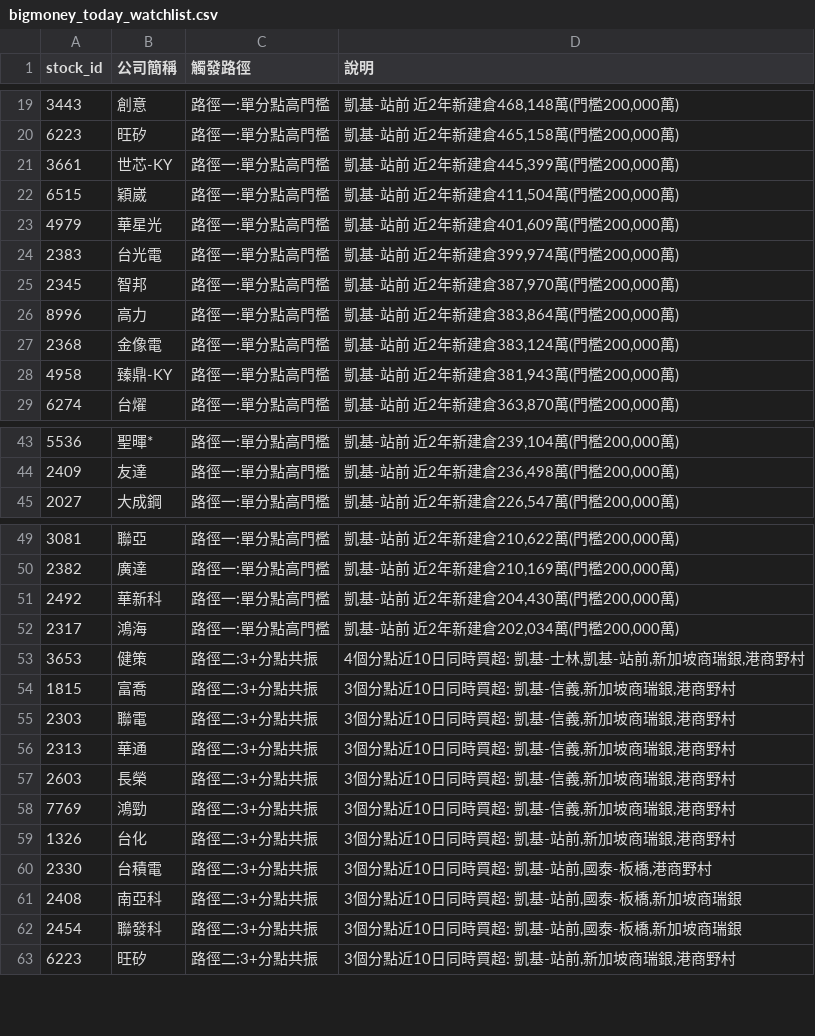
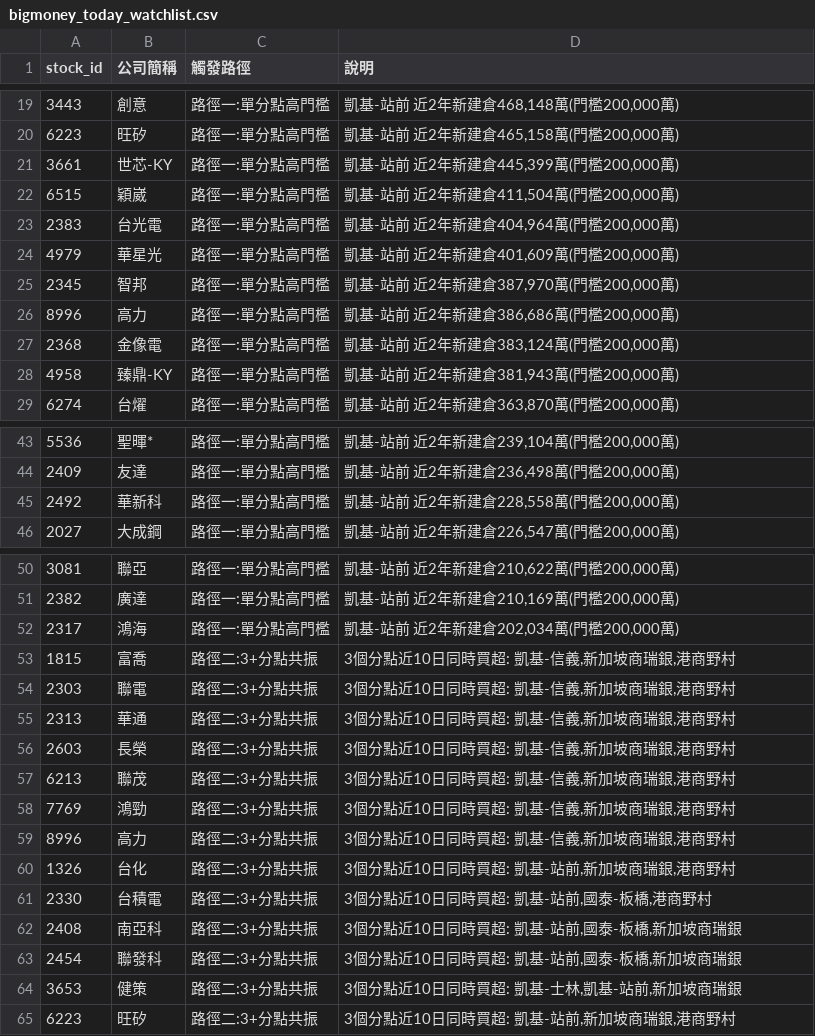
Before and after one commit to KevinYang515/disposal-signals, a CSV file: data/bigmoney_today_watchlist.csv, drawn as a sheet; only a part is shown, gaps mark what is left out; the diff covers the shown part only.

```diff
--- a/data/bigmoney_today_watchlist.csv
+++ b/data/bigmoney_today_watchlist.csv
@@ -22,6 +22,6 @@
 6515,穎崴,路徑一:單分點高門檻,"凱基-站前 近2年新建倉411,504萬(門檻200,000萬)"
+2383,台光電,路徑一:單分點高門檻,"凱基-站前 近2年新建倉404,964萬(門檻200,000萬)"
 4979,華星光,路徑一:單分點高門檻,"凱基-站前 近2年新建倉401,609萬(門檻200,000萬)"
-2383,台光電,路徑一:單分點高門檻,"凱基-站前 近2年新建倉399,974萬(門檻200,000萬)"
 2345,智邦,路徑一:單分點高門檻,"凱基-站前 近2年新建倉387,970萬(門檻200,000萬)"
-8996,高力,路徑一:單分點高門檻,"凱基-站前 近2年新建倉383,864萬(門檻200,000萬)"
+8996,高力,路徑一:單分點高門檻,"凱基-站前 近2年新建倉386,686萬(門檻200,000萬)"
 2368,金像電,路徑一:單分點高門檻,"凱基-站前 近2年新建倉383,124萬(門檻200,000萬)"
@@ -44,2 +44,3 @@
 2409,友達,路徑一:單分點高門檻,"凱基-站前 近2年新建倉236,498萬(門檻200,000萬)"
+2492,華新科,路徑一:單分點高門檻,"凱基-站前 近2年新建倉228,558萬(門檻200,000萬)"
 2027,大成鋼,路徑一:單分點高門檻,"凱基-站前 近2年新建倉226,547萬(門檻200,000萬)"
@@ -50,5 +51,3 @@
 2382,廣達,路徑一:單分點高門檻,"凱基-站前 近2年新建倉210,169萬(門檻200,000萬)"
-2492,華新科,路徑一:單分點高門檻,"凱基-站前 近2年新建倉204,430萬(門檻200,000萬)"
 2317,鴻海,路徑一:單分點高門檻,"凱基-站前 近2年新建倉202,034萬(門檻200,000萬)"
-3653,健策,路徑二:3+分點共振,"4個分點近10日同時買超: 凱基-士林,凱基-站前,新加坡商瑞銀,港商野村"
 1815,富喬,路徑二:3+分點共振,"3個分點近10日同時買超: 凱基-信義,新加坡商瑞銀,港商野村"
@@ -57,3 +56,5 @@
 2603,長榮,路徑二:3+分點共振,"3個分點近10日同時買超: 凱基-信義,新加坡商瑞銀,港商野村"
+6213,聯茂,路徑二:3+分點共振,"3個分點近10日同時買超: 凱基-信義,新加坡商瑞銀,港商野村"
 7769,鴻勁,路徑二:3+分點共振,"3個分點近10日同時買超: 凱基-信義,新加坡商瑞銀,港商野村"
+8996,高力,路徑二:3+分點共振,"3個分點近10日同時買超: 凱基-信義,新加坡商瑞銀,港商野村"
 1326,台化,路徑二:3+分點共振,"3個分點近10日同時買超: 凱基-站前,新加坡商瑞銀,港商野村"
@@ -62,2 +63,3 @@
 2454,聯發科,路徑二:3+分點共振,"3個分點近10日同時買超: 凱基-站前,國泰-板橋,新加坡商瑞銀"
+3653,健策,路徑二:3+分點共振,"3個分點近10日同時買超: 凱基-士林,凱基-站前,新加坡商瑞銀"
 6223,旺矽,路徑二:3+分點共振,"3個分點近10日同時買超: 凱基-站前,新加坡商瑞銀,港商野村"
```
Also changed, not shown: 3 edited cells elsewhere in this file, data/bigmoney_observation_watchlist.csv, 3 other files.
